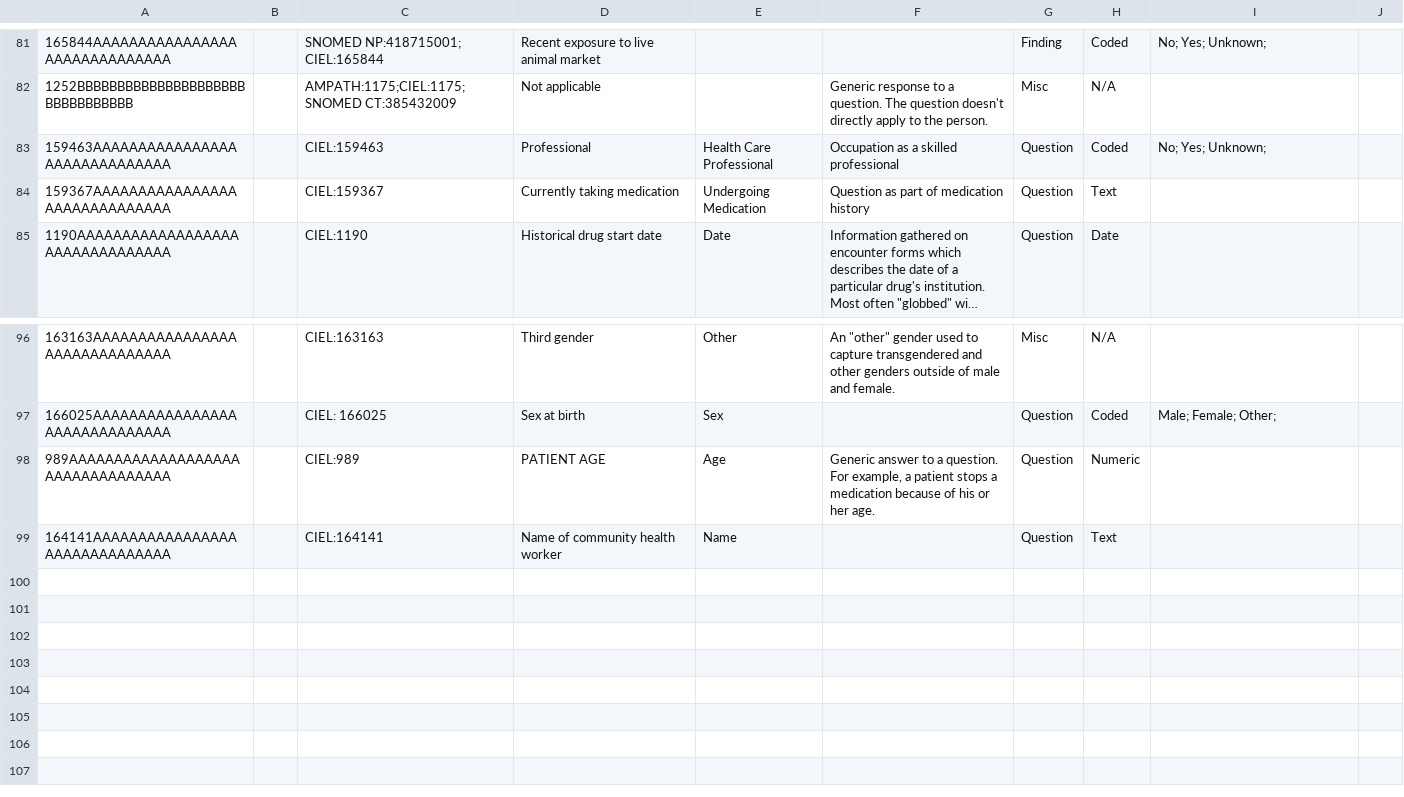
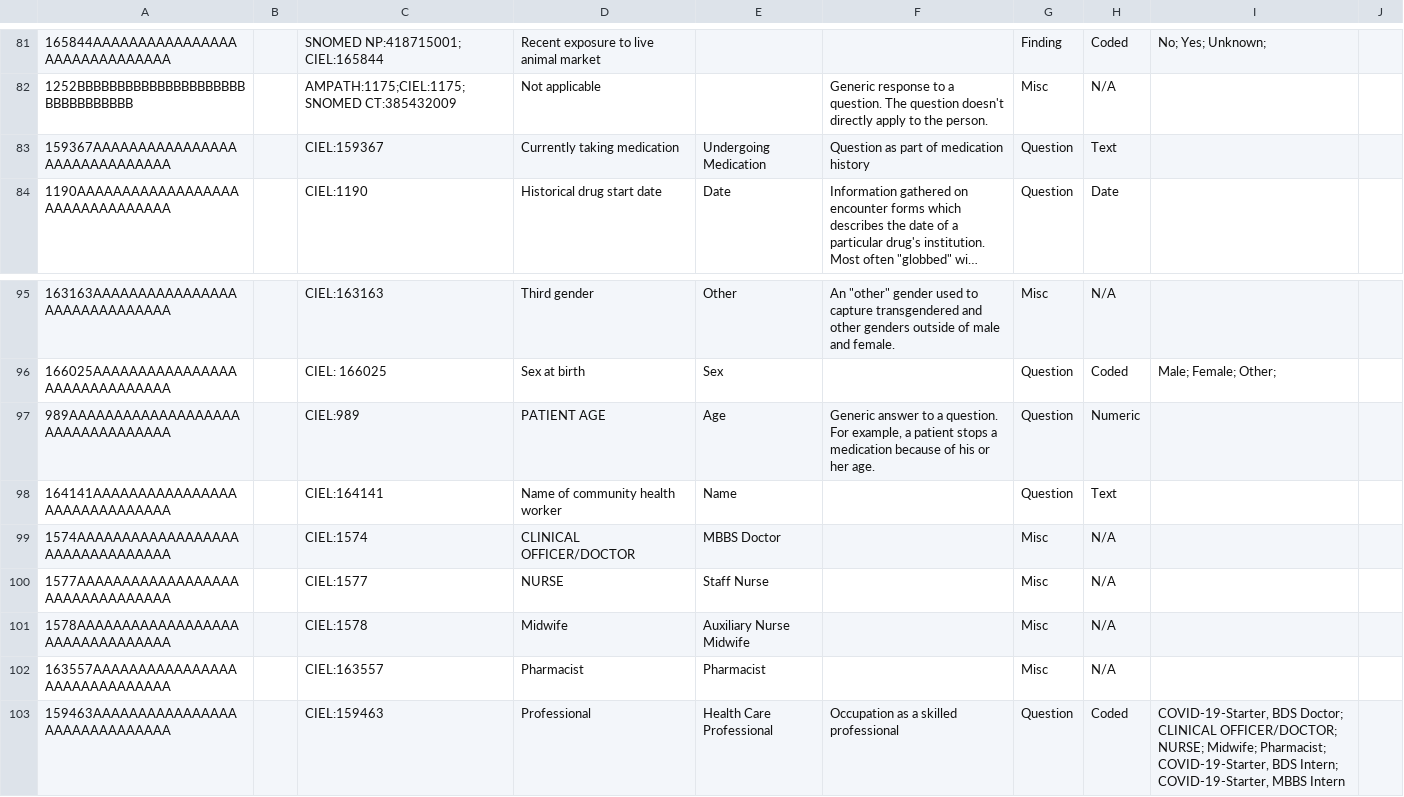
Before and after one commit to Bahmni-Covid19/bahmni-covid19-kit, a CSV file: playbooks/roles/covid-19-starter/files/concepts/0-standard-concepts.csv, drawn as a sheet; only a part is shown, gaps mark what is left out; long unchanged cells end in …; removed rows and columns are numbered as before the commit, all else as after; the diff names each change by its address in the sheet, - before the commit and + after, or states it on an @@ line.

Commit message:
Vishnu | Hamza | Add. roles for health proffesnional concepts

```diff
--- a/playbooks/roles/covid-19-starter/files/concepts/0-standard-concepts.csv
+++ b/playbooks/roles/covid-19-starter/files/concepts/0-standard-concepts.csv
-row 83: 159463AAAAAAAAAAAAAAAAAAAAAAAAAAAAAA |  | CIEL:159463 | Professional | Health Care Professional | Occupation as a skilled professional | Question | Coded | No; Yes; Unknown;
+row 99: 1574AAAAAAAAAAAAAAAAAAAAAAAAAAAAAAAA |  | CIEL:1574 | CLINICAL OFFICER/DOCTOR | MBBS Doctor |  | Misc | N/A
+row 100: 1577AAAAAAAAAAAAAAAAAAAAAAAAAAAAAAAA |  | CIEL:1577 | NURSE | Staff Nurse |  | Misc | N/A
+row 101: 1578AAAAAAAAAAAAAAAAAAAAAAAAAAAAAAAA |  | CIEL:1578 | Midwife | Auxiliary Nurse Midwife |  | Misc | N/A
+row 102: 163557AAAAAAAAAAAAAAAAAAAAAAAAAAAAAA |  | CIEL:163557 | Pharmacist | Pharmacist |  | Misc | N/A
+row 103: 159463AAAAAAAAAAAAAAAAAAAAAAAAAAAAAA |  | CIEL:159463 | Professional | Health Care Professional | Occupation as a skilled professional | Question | Coded | COVID-19-Starter, BDS Doctor; CLINICAL OFFICER/DOCTOR; NURSE; Midwife; Pharmacist; COVID-19-Starter, BDS Intern; COVID-19-Starter, MBBS Intern
```
Also changed, not shown: playbooks/roles/covid-19-starter/files/concepts/7-covid19-vaccine-form.csv.
